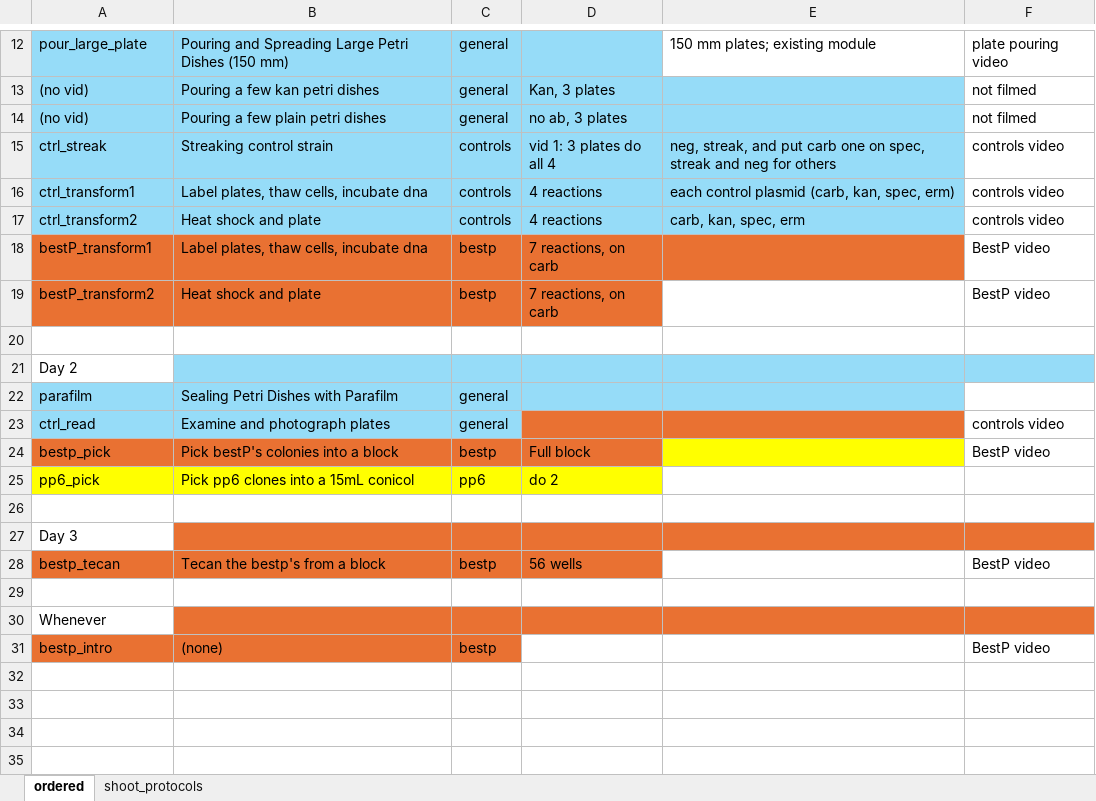
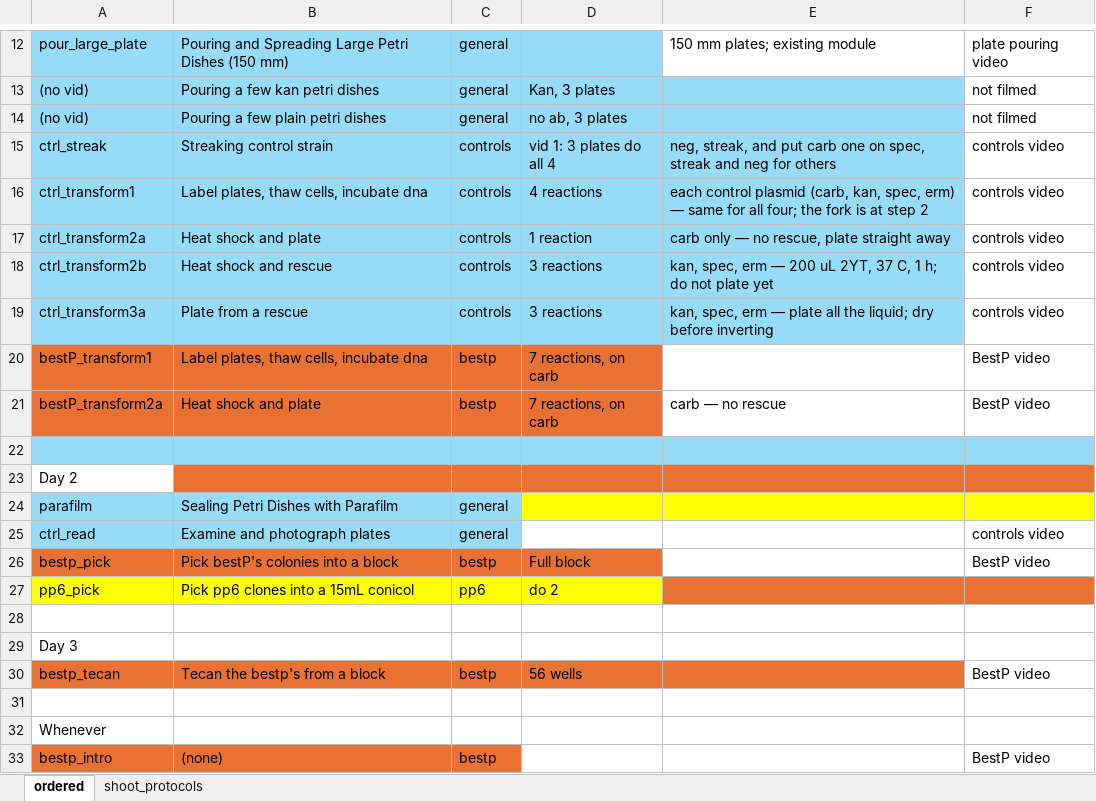
Before and after one commit to UCB-BioE-Anderson-Lab/cloning-tutorials, an Excel workbook: video_plans/shoot_protocols_plan.xlsx, sheet ordered, drawn as a sheet; only a part is shown, gaps mark what is left out; values as stored, in another font and other column widths than the file's, no borders; addresses are those after the commit; the diff names each change by its address in the sheet, - before the commit and + after, or states it on an @@ line.

```diff
--- a/video_plans/shoot_protocols_plan.xlsx (sheet ordered)
+++ b/video_plans/shoot_protocols_plan.xlsx (sheet ordered)
-E16: …spec, erm)
+E16: …spec, erm) — same for all four; the fork is at step 2
-A17: ctrl_transform2
+A17: ctrl_transform2a
-D17: 4 reactions
+D17: 1 reaction
-E17: carb, kan, spec, erm
+E17: carb only — no rescue, plate straight away
+row 18: ctrl_transform2b | Heat shock and rescue | controls | 3 reactions | kan, spec, erm — 200 uL 2YT, 37 C, 1 h; do not plate yet | controls video
+row 19: ctrl_transform3a | Plate from a rescue | controls | 3 reactions | kan, spec, erm — plate all the liquid; dry before inverting | controls video
-E20 fill: #E97132
+E20 fill: none
-A21: bestP_transform2
+A21: bestP_transform2a
-E21: (empty)
+E21: carb — no rescue
-A22:F22 fill: none
+A22:F22 fill: #96DCF8
-B23:F23 fill: #96DCF8
+B23:F23 fill: #E97132
-D24:E24 fill: #96DCF8
+D24:E24 fill: #FFFF00
-F24 fill: none
+F24 fill: #FFFF00
-D25:E25 fill: #E97132
+D25:E25 fill: none
-E26 fill: #FFFF00
+E26 fill: none
-E27:F27 fill: none
+E27:F27 fill: #E97132
-B29:F29 fill: #E97132
+B29:F29 fill: none
-E30 fill: none
+E30 fill: #E97132
-B32:F32 fill: #E97132
+B32:F32 fill: none
```
Also changed, not shown: sheet shoot_protocols, 1 other file.
